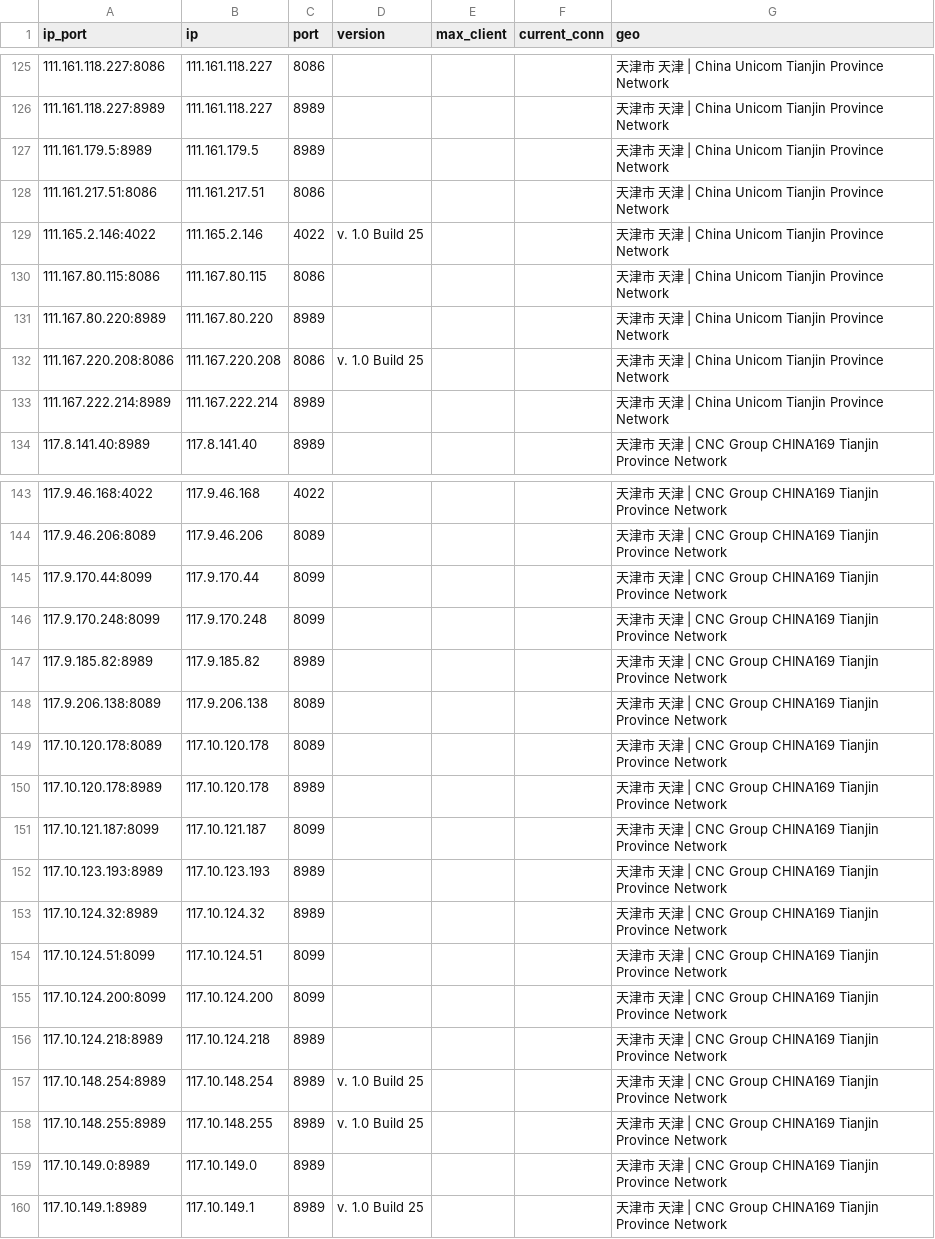
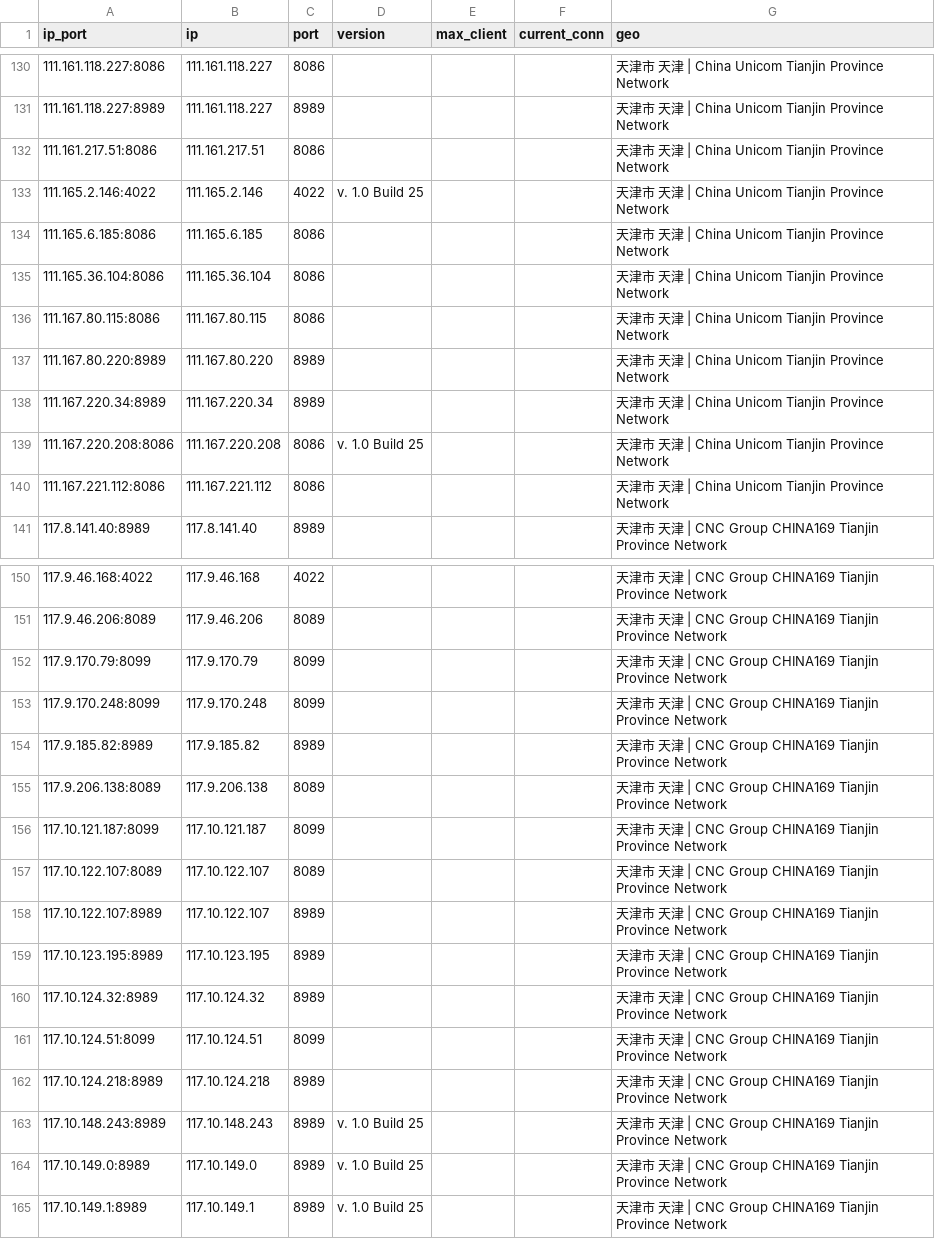
Before and after one commit to ykyfy1/tjlt, a CSV file: ip/good_Tianjin_liantong_result.csv, drawn as a sheet; only a part is shown, gaps mark what is left out; the diff covers the shown part only.

```diff
--- a/ip/good_Tianjin_liantong_result.csv
+++ b/ip/good_Tianjin_liantong_result.csv
@@ -126,9 +131,11 @@
 111.161.118.227:8989,111.161.118.227,8989,,,,天津市 天津 | China Unicom Tianjin Province Network
-111.161.179.5:8989,111.161.179.5,8989,,,,天津市 天津 | China Unicom Tianjin Province Network
 111.161.217.51:8086,111.161.217.51,8086,,,,天津市 天津 | China Unicom Tianjin Province Network
 111.165.2.146:4022,111.165.2.146,4022,v. 1.0 Build 25,,,天津市 天津 | China Unicom Tianjin Province Network
+111.165.6.185:8086,111.165.6.185,8086,,,,天津市 天津 | China Unicom Tianjin Province Network
+111.165.36.104:8086,111.165.36.104,8086,,,,天津市 天津 | China Unicom Tianjin Province Network
 111.167.80.115:8086,111.167.80.115,8086,,,,天津市 天津 | China Unicom Tianjin Province Network
 111.167.80.220:8989,111.167.80.220,8989,,,,天津市 天津 | China Unicom Tianjin Province Network
+111.167.220.34:8989,111.167.220.34,8989,,,,天津市 天津 | China Unicom Tianjin Province Network
 111.167.220.208:8086,111.167.220.208,8086,v. 1.0 Build 25,,,天津市 天津 | China Unicom Tianjin Province Network
-111.167.222.214:8989,111.167.222.214,8989,,,,天津市 天津 | China Unicom Tianjin Province Network
+111.167.221.112:8086,111.167.221.112,8086,,,,天津市 天津 | China Unicom Tianjin Province Network
 117.8.141.40:8989,117.8.141.40,8989,,,,天津市 天津 | CNC Group CHINA169 Tianjin Province Network
@@ -144,3 +151,3 @@
 117.9.46.206:8089,117.9.46.206,8089,,,,天津市 天津 | CNC Group CHINA169 Tianjin Province Network
-117.9.170.44:8099,117.9.170.44,8099,,,,天津市 天津 | CNC Group CHINA169 Tianjin Province Network
+117.9.170.79:8099,117.9.170.79,8099,,,,天津市 天津 | CNC Group CHINA169 Tianjin Province Network
 117.9.170.248:8099,117.9.170.248,8099,,,,天津市 天津 | CNC Group CHINA169 Tianjin Province Network
@@ -148,13 +155,11 @@
 117.9.206.138:8089,117.9.206.138,8089,,,,天津市 天津 | CNC Group CHINA169 Tianjin Province Network
-117.10.120.178:8089,117.10.120.178,8089,,,,天津市 天津 | CNC Group CHINA169 Tianjin Province Network
-117.10.120.178:8989,117.10.120.178,8989,,,,天津市 天津 | CNC Group CHINA169 Tianjin Province Network
 117.10.121.187:8099,117.10.121.187,8099,,,,天津市 天津 | CNC Group CHINA169 Tianjin Province Network
-117.10.123.193:8989,117.10.123.193,8989,,,,天津市 天津 | CNC Group CHINA169 Tianjin Province Network
+117.10.122.107:8089,117.10.122.107,8089,,,,天津市 天津 | CNC Group CHINA169 Tianjin Province Network
+117.10.122.107:8989,117.10.122.107,8989,,,,天津市 天津 | CNC Group CHINA169 Tianjin Province Network
+117.10.123.195:8989,117.10.123.195,8989,,,,天津市 天津 | CNC Group CHINA169 Tianjin Province Network
 117.10.124.32:8989,117.10.124.32,8989,,,,天津市 天津 | CNC Group CHINA169 Tianjin Province Network
 117.10.124.51:8099,117.10.124.51,8099,,,,天津市 天津 | CNC Group CHINA169 Tianjin Province Network
-117.10.124.200:8099,117.10.124.200,8099,,,,天津市 天津 | CNC Group CHINA169 Tianjin Province Network
 117.10.124.218:8989,117.10.124.218,8989,,,,天津市 天津 | CNC Group CHINA169 Tianjin Province Network
-117.10.148.254:8989,117.10.148.254,8989,v. 1.0 Build 25,,,天津市 天津 | CNC Group CHINA169 Tianjin Province Network
-117.10.148.255:8989,117.10.148.255,8989,v. 1.0 Build 25,,,天津市 天津 | CNC Group CHINA169 Tianjin Province Network
-117.10.149.0:8989,117.10.149.0,8989,,,,天津市 天津 | CNC Group CHINA169 Tianjin Province Network
+117.10.148.243:8989,117.10.148.243,8989,v. 1.0 Build 25,,,天津市 天津 | CNC Group CHINA169 Tianjin Province Network
+117.10.149.0:8989,117.10.149.0,8989,v. 1.0 Build 25,,,天津市 天津 | CNC Group CHINA169 Tianjin Province Network
 117.10.149.1:8989,117.10.149.1,8989,v. 1.0 Build 25,,,天津市 天津 | CNC Group CHINA169 Tianjin Province Network
```
Also changed, not shown: 12 added rows, 6 removed rows and 30 edited cells elsewhere in this file, 5 other files.
